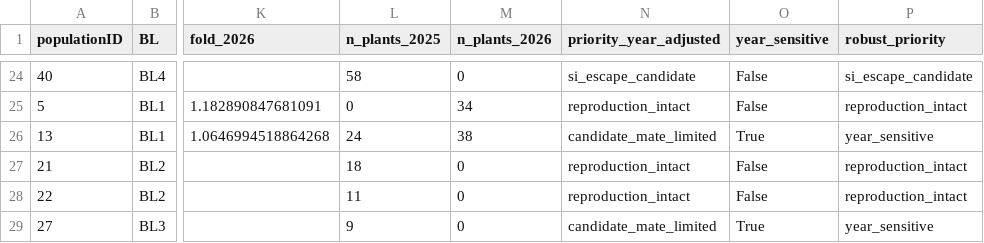
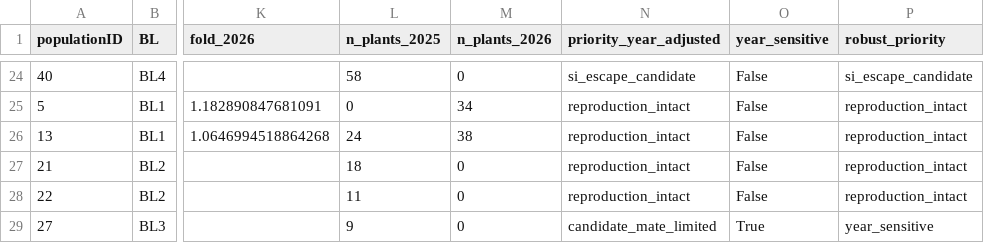
Before and after one commit to svenbuerki/LEPA_mate_limitation, a TSV file: tables/step30i_conservation_priority.tsv, drawn as a sheet; only a part is shown, gaps mark what is left out; the diff names each change by its address in the sheet, - before the commit and + after, or states it on an @@ line.

```diff
--- a/tables/step30i_conservation_priority.tsv
+++ b/tables/step30i_conservation_priority.tsv
-N26 (priority_year_adjusted): candidate_mate_limited
+N26 (priority_year_adjusted): reproduction_intact
-O26 (year_sensitive): True
+O26 (year_sensitive): False
-P26 (robust_priority): year_sensitive
+P26 (robust_priority): reproduction_intact
```
Also changed, not shown: tables/step30i_seed_yield_vs_predictions.tsv, tables/step30i_size_seed_population_strata.tsv, 48 other files.
